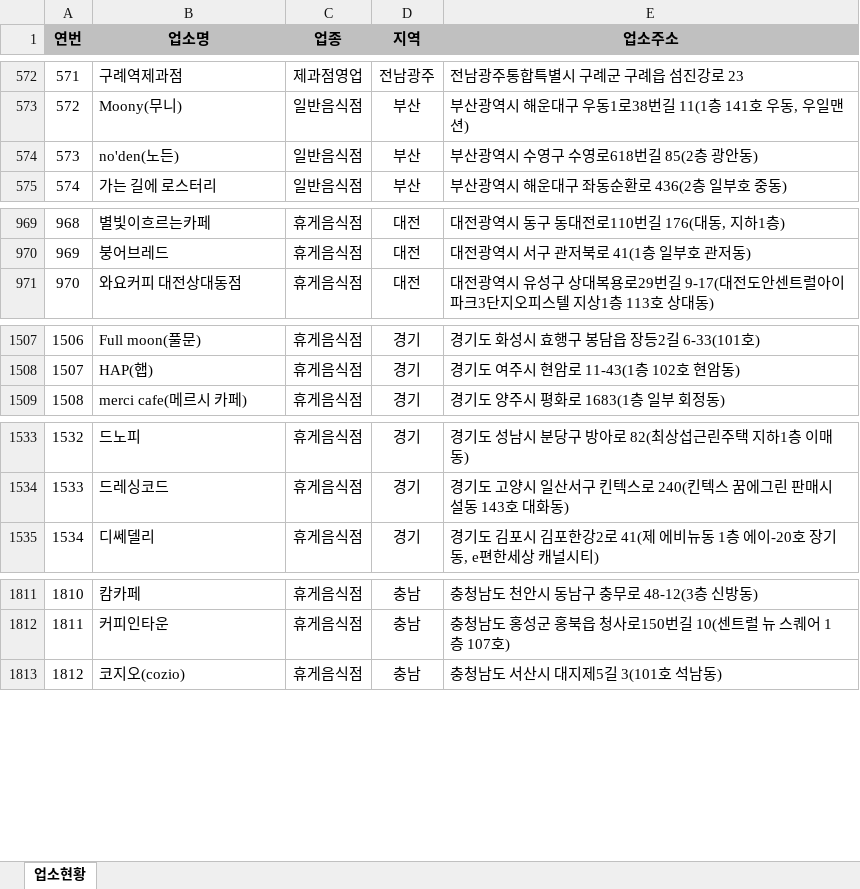
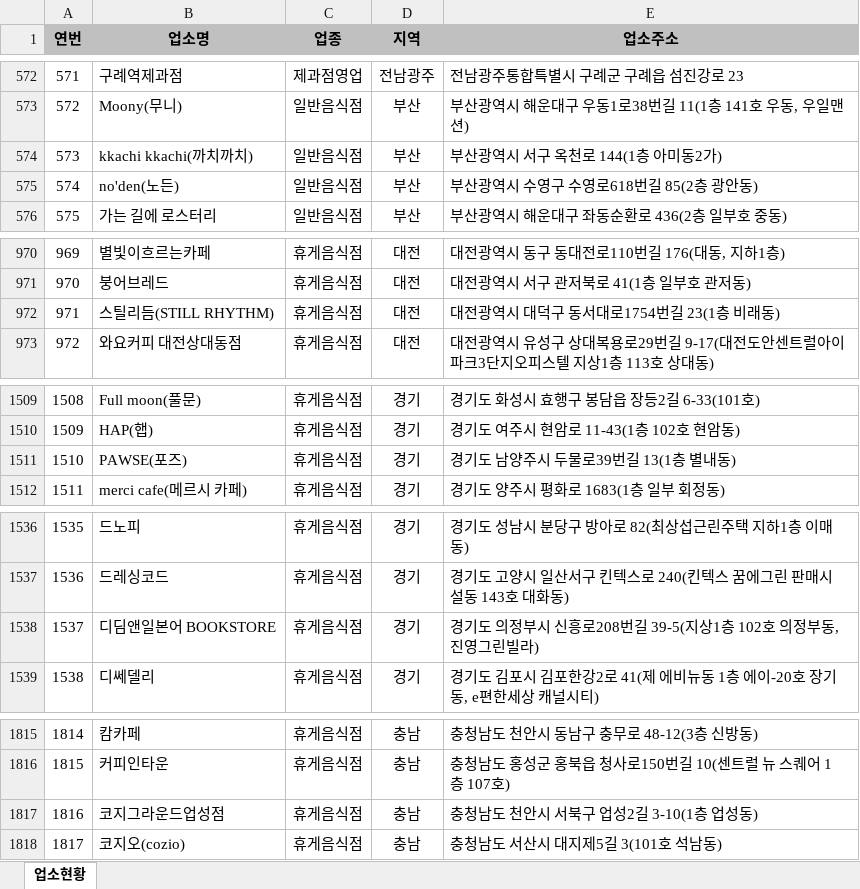
Before and after one commit to mumuabba/mumu_search, an Excel workbook: data.xlsx, sheet 업소현황, drawn as a sheet; only a part is shown, gaps mark what is left out; values as stored, in another font and other column widths than the file's, no borders; addresses are those after the commit; the diff covers the shown part only; the diff names each change by its address in the sheet, - before the commit and + after, or states it on an @@ line.

```diff
--- a/data.xlsx (sheet 업소현황)
+++ b/data.xlsx (sheet 업소현황)
+row 574: 573 | kkachi kkachi(까치까치) | 일반음식점 | 부산 | 부산광역시 서구 옥천로 144(1층 아미동2가)
@@ column A (연번) renumbered from row 575 down @@
+row 972: 971 | 스틸리듬(STILL RHYTHM) | 휴게음식점 | 대전 | 대전광역시 대덕구 동서대로1754번길 23(1층 비래동)
+row 1511: 1510 | PAWSE(포즈) | 휴게음식점 | 경기 | 경기도 남양주시 두물로39번길 13(1층 별내동)
+row 1538: 1537 | 디딤앤일본어 BOOKSTORE | 휴게음식점 | 경기 | 경기도 의정부시 신흥로208번길 39-5(지상1층 102호 의정부동, 진영그린빌라)
+row 1817: 1816 | 코지그라운드업성점 | 휴게음식점 | 충남 | 충청남도 천안시 서북구 업성2길 3-10(1층 업성동)
```
Also changed, not shown: 1 added row, 1 removed row, 3 moved rows and 1 edited cell elsewhere in this sheet, 2 other files.
